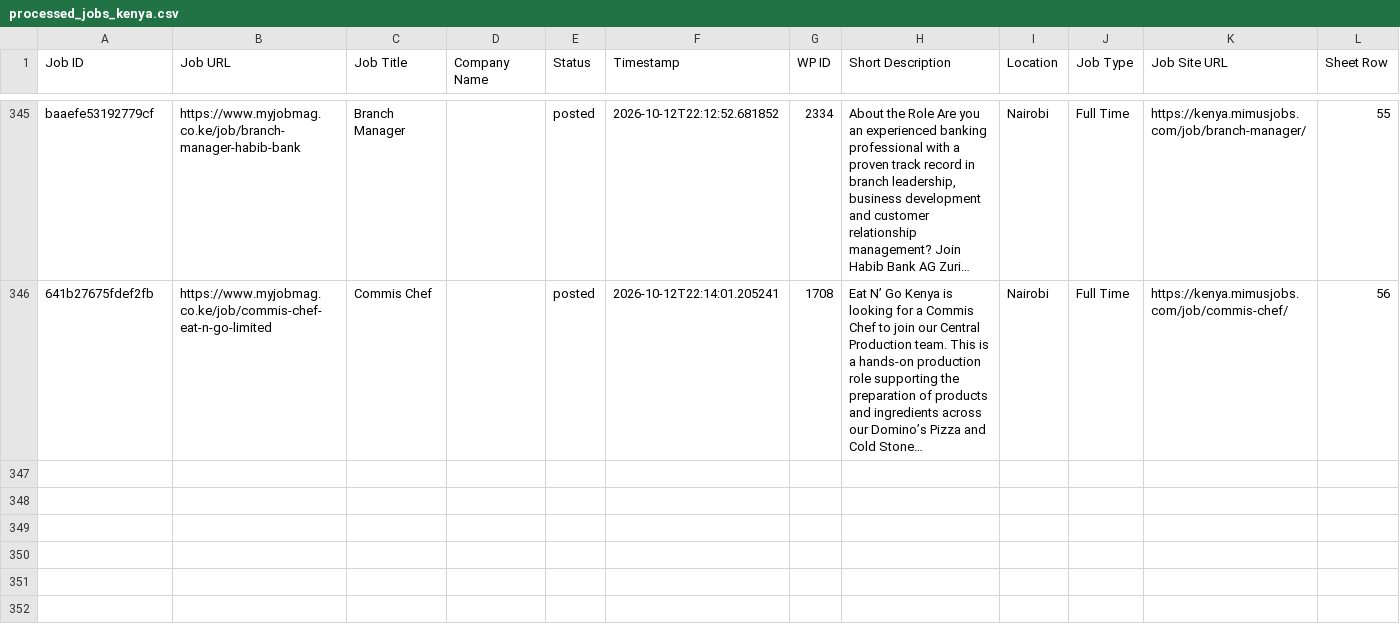
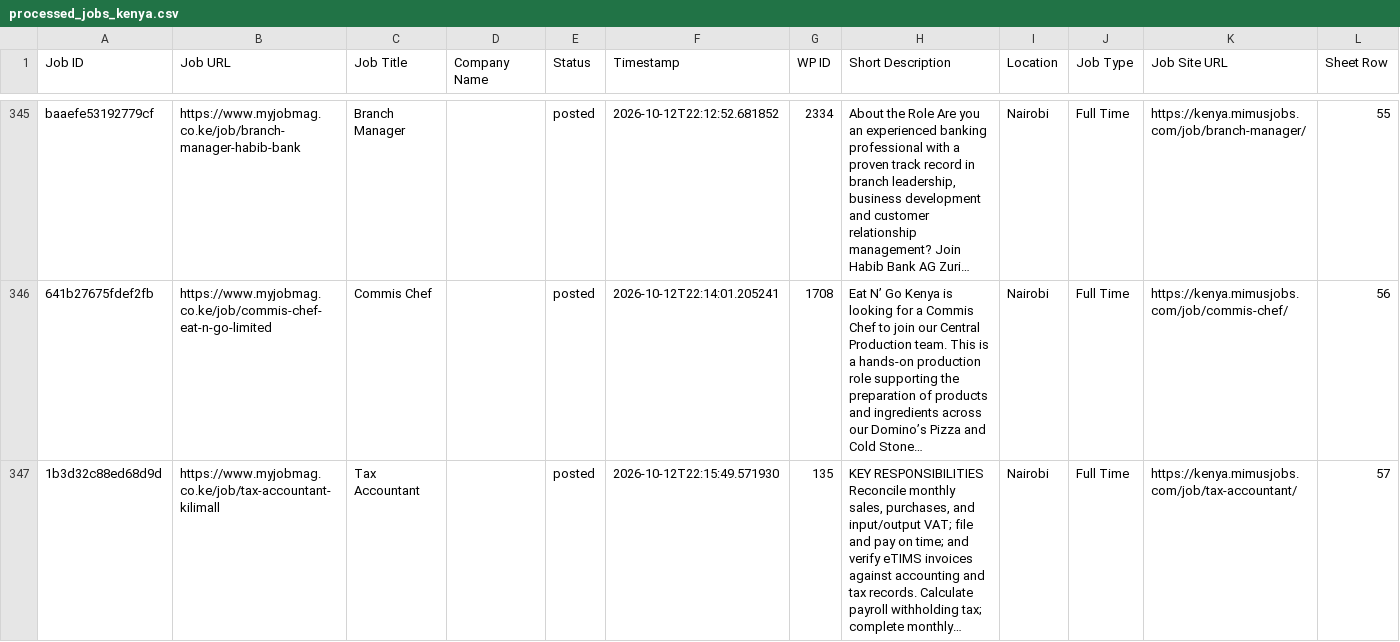
Before and after one commit to projectfetcher/ke, a CSV file: processed_jobs_kenya.csv, drawn as a sheet; only a part is shown, gaps mark what is left out; long unchanged cells end in …; the diff names each change by its address in the sheet, - before the commit and + after, or states it on an @@ line.

```diff
--- a/processed_jobs_kenya.csv
+++ b/processed_jobs_kenya.csv
+row 347: 1b3d32c88ed68d9d | https://www.myjobmag.co.ke/job/tax-accountant-kilimall | Tax Accountant |  | posted | 2026-10-12T22:15:49.571930 | 135 | KEY RESPONSIBILITIES Reconcile monthly sales, purchases, and input/output VAT; file and pay on time; and verify eTIMS invoices against accounting and tax records. Calculate payroll withholding tax; complete monthly… | Nairobi | Full Time | https://kenya.mimusjobs.com/job/tax-accountant/ | 57
```
